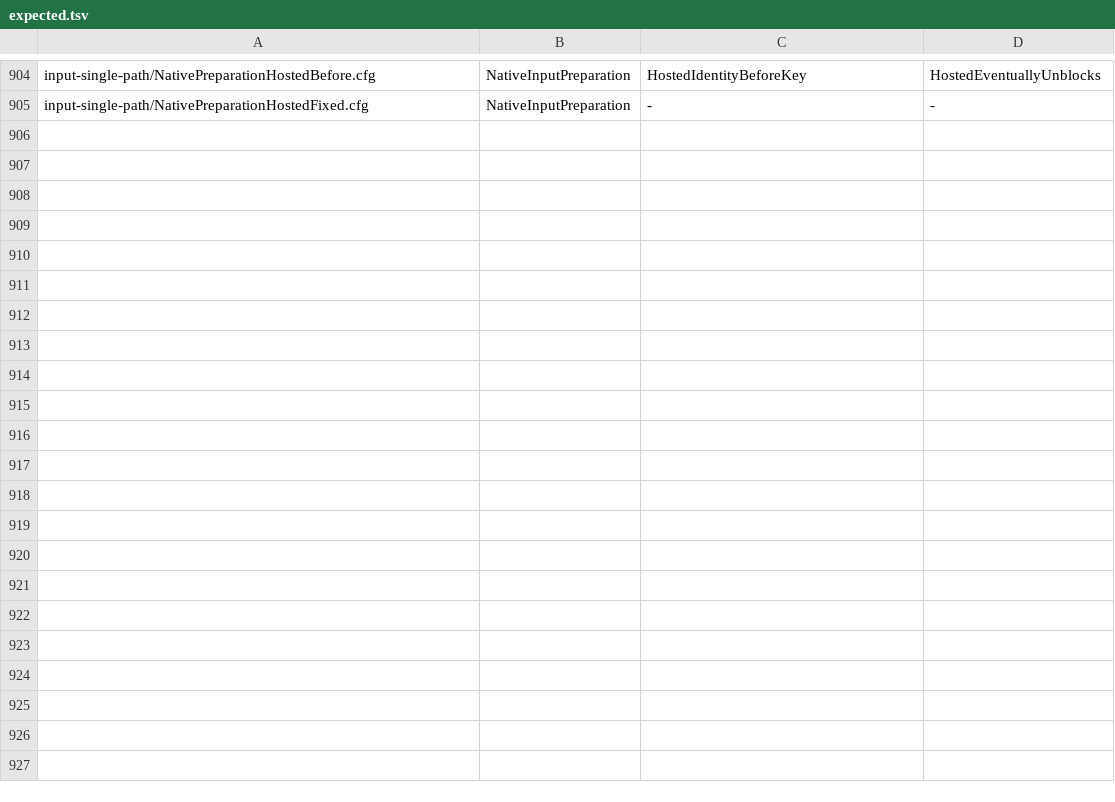
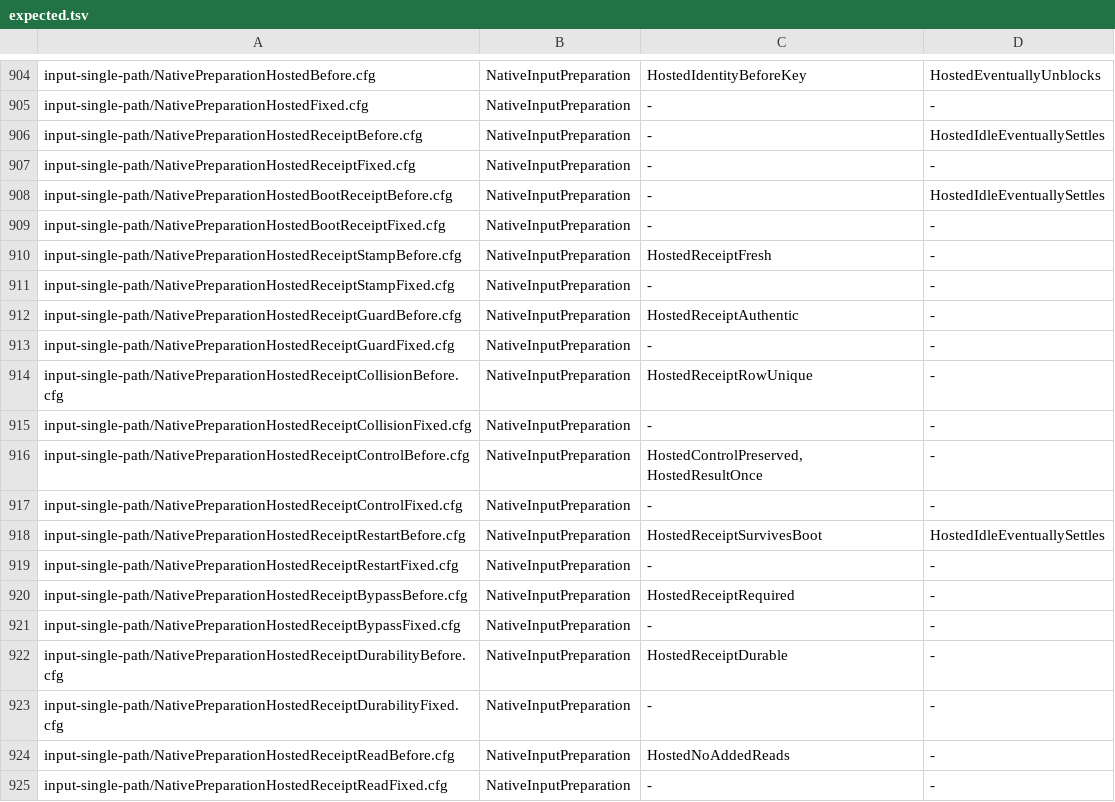
Before and after one commit to itismyfield/AgentDesk, a TSV file: docs/statecharts/expected.tsv, drawn as a sheet; only a part is shown, gaps mark what is left out.

```diff
--- a/docs/statecharts/expected.tsv
+++ b/docs/statecharts/expected.tsv
@@ -905 +905,21 @@ input-single-path/NativePreparationHostedBefore.cfg	NativeInputPreparation	Hoste
 input-single-path/NativePreparationHostedFixed.cfg	NativeInputPreparation	-	-
+input-single-path/NativePreparationHostedReceiptBefore.cfg	NativeInputPreparation	-	HostedIdleEventuallySettles
+input-single-path/NativePreparationHostedReceiptFixed.cfg	NativeInputPreparation	-	-
+input-single-path/NativePreparationHostedBootReceiptBefore.cfg	NativeInputPreparation	-	HostedIdleEventuallySettles
+input-single-path/NativePreparationHostedBootReceiptFixed.cfg	NativeInputPreparation	-	-
+input-single-path/NativePreparationHostedReceiptStampBefore.cfg	NativeInputPreparation	HostedReceiptFresh	-
+input-single-path/NativePreparationHostedReceiptStampFixed.cfg	NativeInputPreparation	-	-
+input-single-path/NativePreparationHostedReceiptGuardBefore.cfg	NativeInputPreparation	HostedReceiptAuthentic	-
+input-single-path/NativePreparationHostedReceiptGuardFixed.cfg	NativeInputPreparation	-	-
+input-single-path/NativePreparationHostedReceiptCollisionBefore.cfg	NativeInputPreparation	HostedReceiptRowUnique	-
+input-single-path/NativePreparationHostedReceiptCollisionFixed.cfg	NativeInputPreparation	-	-
+input-single-path/NativePreparationHostedReceiptControlBefore.cfg	NativeInputPreparation	HostedControlPreserved,HostedResultOnce	-
+input-single-path/NativePreparationHostedReceiptControlFixed.cfg	NativeInputPreparation	-	-
+input-single-path/NativePreparationHostedReceiptRestartBefore.cfg	NativeInputPreparation	HostedReceiptSurvivesBoot	HostedIdleEventuallySettles
+input-single-path/NativePreparationHostedReceiptRestartFixed.cfg	NativeInputPreparation	-	-
+input-single-path/NativePreparationHostedReceiptBypassBefore.cfg	NativeInputPreparation	HostedReceiptRequired	-
+input-single-path/NativePreparationHostedReceiptBypassFixed.cfg	NativeInputPreparation	-	-
+input-single-path/NativePreparationHostedReceiptDurabilityBefore.cfg	NativeInputPreparation	HostedReceiptDurable	-
+input-single-path/NativePreparationHostedReceiptDurabilityFixed.cfg	NativeInputPreparation	-	-
+input-single-path/NativePreparationHostedReceiptReadBefore.cfg	NativeInputPreparation	HostedNoAddedReads	-
+input-single-path/NativePreparationHostedReceiptReadFixed.cfg	NativeInputPreparation	-	-
```
Also changed, not shown: 24 other files.
